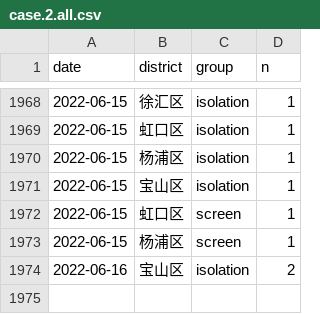
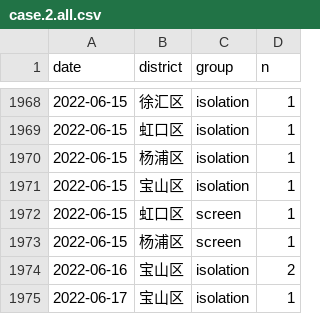
Before and after one commit to shalom-lab/covid.sh, a CSV file: local/data/database/case.2.all.csv, drawn as a sheet; only a part is shown, gaps mark what is left out; the diff names each change by its address in the sheet, - before the commit and + after, or states it on an @@ line.

```diff
--- a/local/data/database/case.2.all.csv
+++ b/local/data/database/case.2.all.csv
+row 1975: 2022-06-17 | 宝山区 | isolation | 1
```
Also changed, not shown: local/data/database/asym.2.all.csv, local/share/case.asym.wider.csv, 12 other files.
